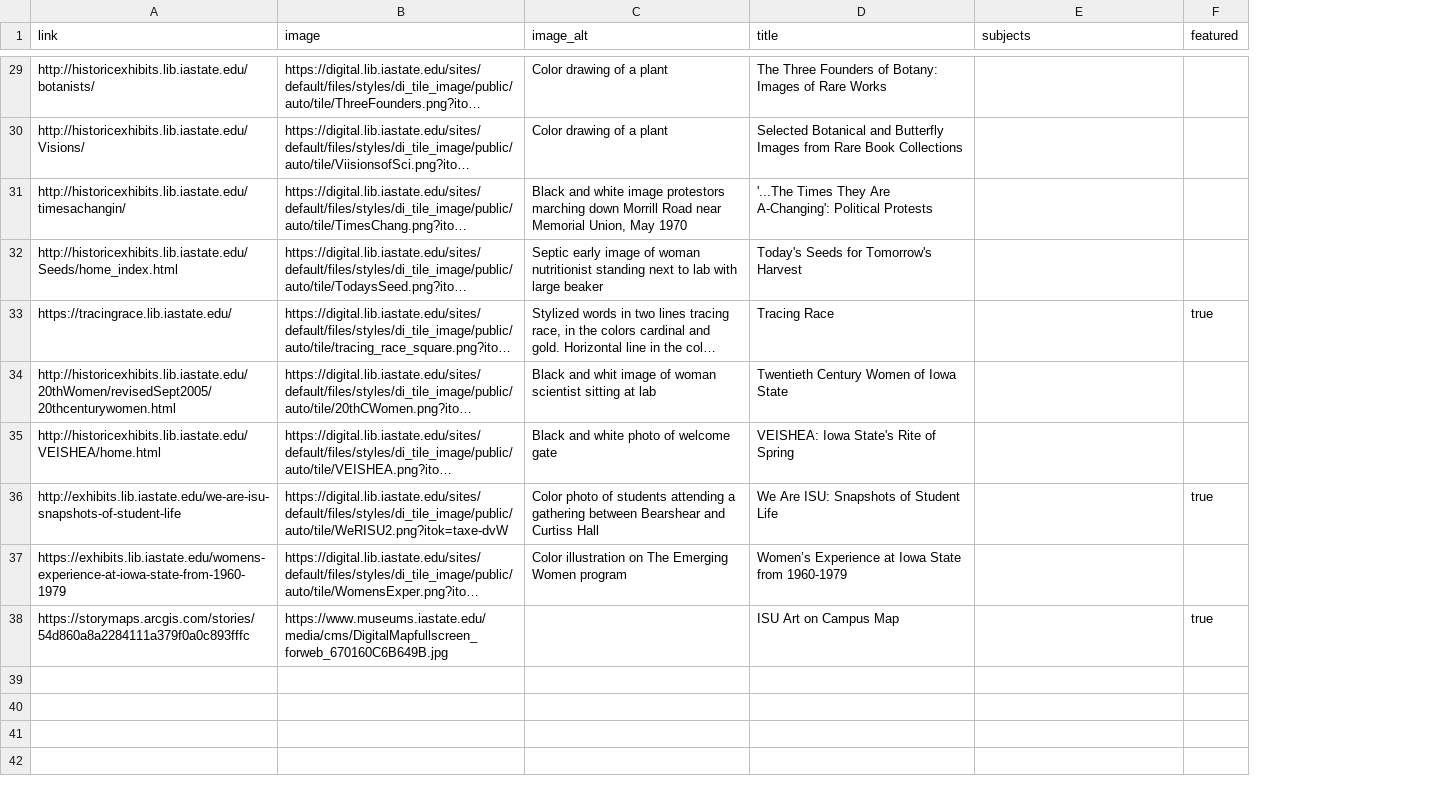
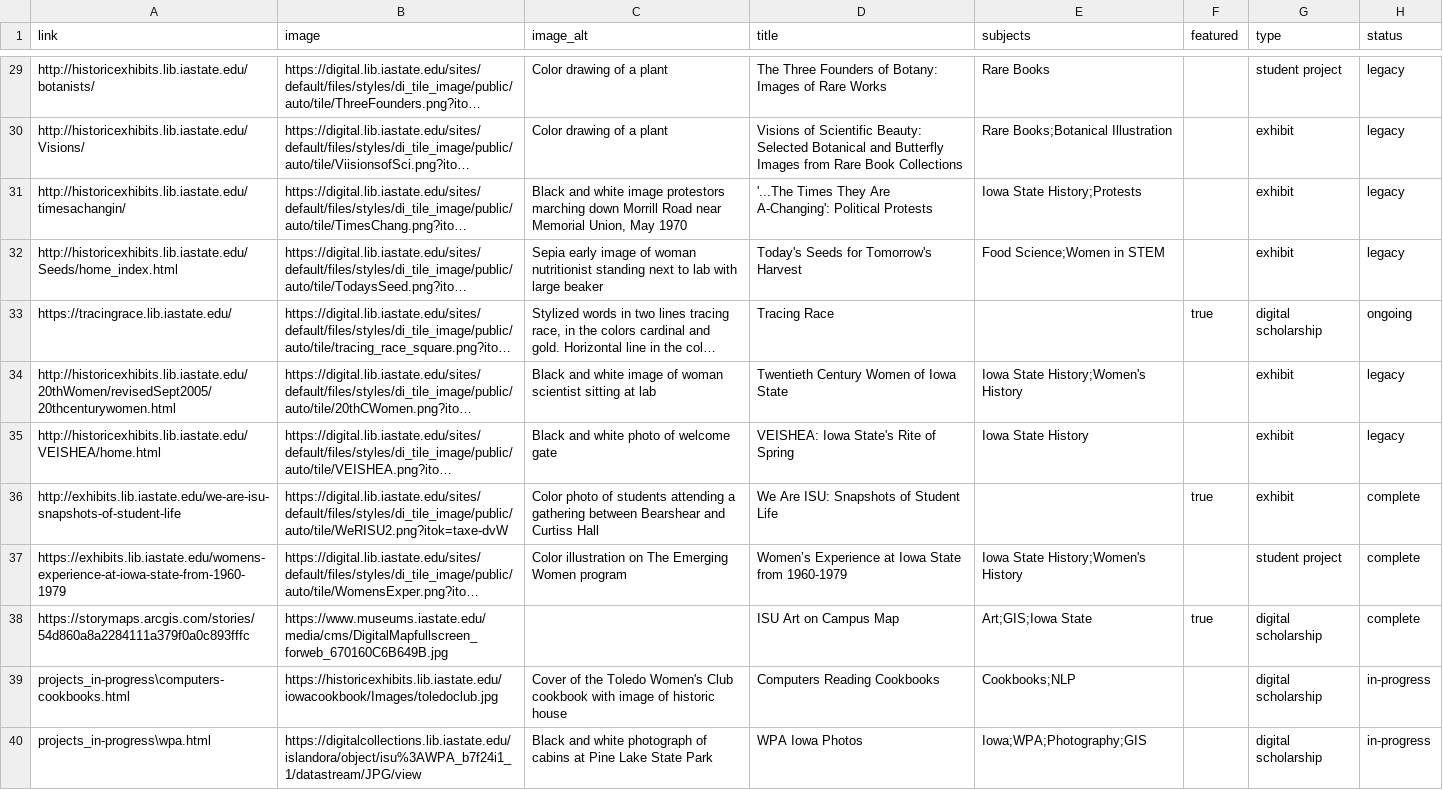
Before and after one commit to isu-digital/digital.lib, a CSV file: _data/dsi-research-projects.csv, drawn as a sheet; only a part is shown, gaps mark what is left out; long unchanged cells end in …; the diff covers the shown part only; the diff names each change by its address in the sheet, - before the commit and + after, or states it on an @@ line.

Commit message:
add projects page filters

```diff
--- a/_data/dsi-research-projects.csv
+++ b/_data/dsi-research-projects.csv
+column G (type), rows 29-38: student project | exhibit | exhibit | exhibit | digital scholarship | exhibit | exhibit | exhibit | student project | digital scholarship
+column H (status), rows 29-38: legacy | legacy | legacy | legacy | ongoing | legacy | legacy | complete | complete | complete
-E29 (subjects): (empty)
+E29 (subjects): Rare Books
-D30 (title): Selected Botanical…
+D30 (title): Visions of Scientific Beauty: Selected Botanical…
-E30 (subjects): (empty)
+E30 (subjects): Rare Books;Botanical Illustration
-E31 (subjects): (empty)
+E31 (subjects): Iowa State History;Protests
-C32 (image_alt): Septic early image…
+C32 (image_alt): Sepia early image…
-E32 (subjects): (empty)
+E32 (subjects): Food Science;Women in STEM
-C34 (image_alt): Black and whit image of…
+C34 (image_alt): Black and white image of…
-E34 (subjects): (empty)
+E34 (subjects): Iowa State History;Women's History
-E35 (subjects): (empty)
+E35 (subjects): Iowa State History
-E37 (subjects): (empty)
+E37 (subjects): Iowa State History;Women's History
-E38 (subjects): (empty)
+E38 (subjects): Art;GIS;Iowa State
+row 39: projects_in-progress\computers-cookbooks.html | https://historicexhibits.lib.iastate.edu/iowacookbook/Images/toledoclub.jpg | Cover of the Toledo Women's Club cookbook with image of historic house | Computers Reading Cookbooks | Cookbooks;NLP |  | digital scholarship | in-progress
+row 40: projects_in-progress\wpa.html | https://digitalcollections.lib.iastate.edu/islandora/object/isu%3AWPA_b7f24i1_1/datastream/JPG/view | Black and white photograph of cabins at Pine Lake State Park | WPA Iowa Photos | Iowa;WPA;Photography;GIS |  | digital scholarship | in-progress
```
Also changed, not shown: 23 edited cells elsewhere in this file, 2 other files.
